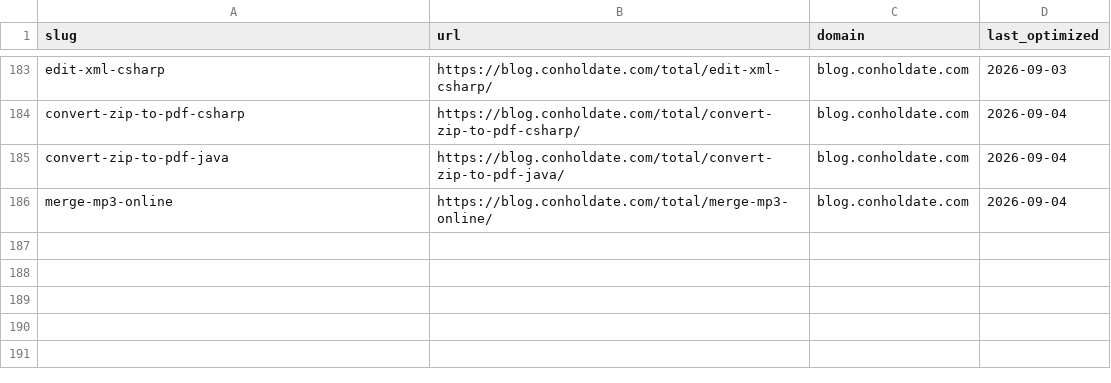
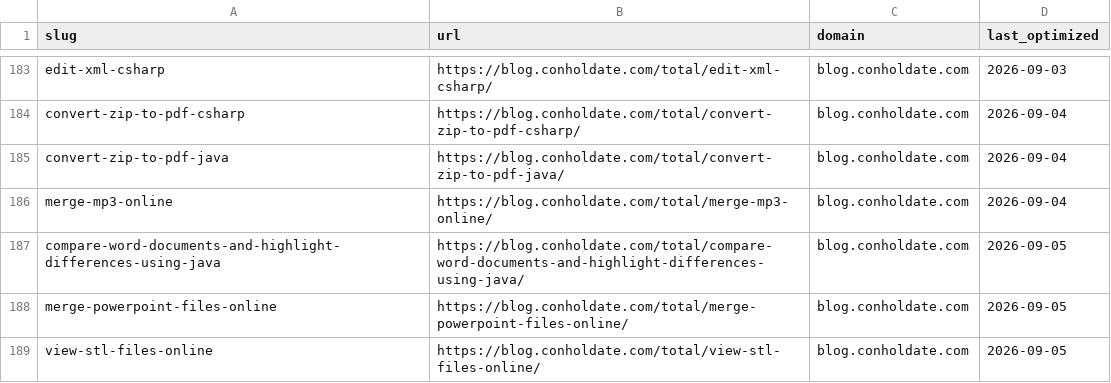
Before and after one commit to conholdate/blog-optimization-agent, a CSV file: logs/all_domains_log.csv, drawn as a sheet; only a part is shown, gaps mark what is left out.

Commit message:
Update optimization logs (conholdate)

```diff
--- a/logs/all_domains_log.csv
+++ b/logs/all_domains_log.csv
@@ -186 +186,4 @@ convert-zip-to-pdf-java,https://blog.conholdate.com/total/convert-zip-to-pdf-jav
 merge-mp3-online,https://blog.conholdate.com/total/merge-mp3-online/,blog.conholdate.com,2026-09-04
+compare-word-documents-and-highlight-differences-using-java,https://blog.conholdate.com/total/compare-word-documents-and-highlight-differences-using-java/,blog.conholdate.com,2026-09-05
+merge-powerpoint-files-online,https://blog.conholdate.com/total/merge-powerpoint-files-online/,blog.conholdate.com,2026-09-05
+view-stl-files-online,https://blog.conholdate.com/total/view-stl-files-online/,blog.conholdate.com,2026-09-05
```
Also changed, not shown: logs/conholdate/blog_conholdate_com.csv.
